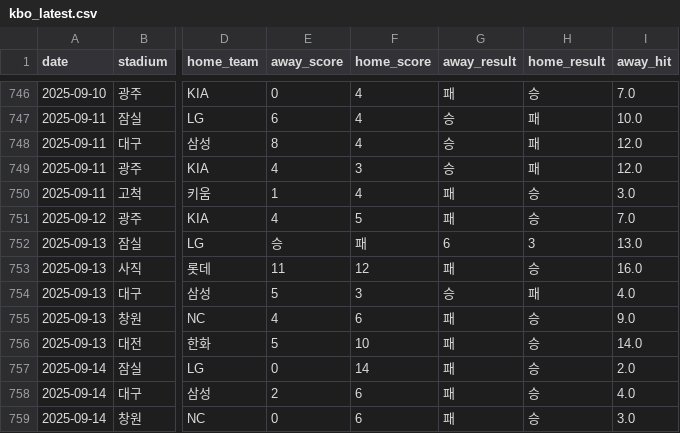
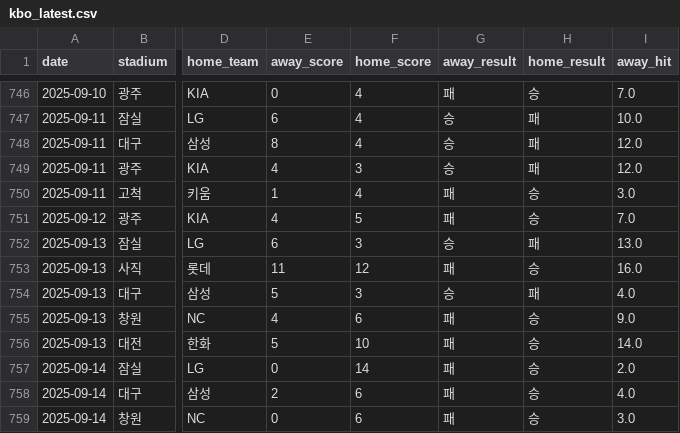
Before and after one commit to kimjunhee3/visual, a CSV file: data/kbo_latest.csv, drawn as a sheet; only a part is shown, gaps mark what is left out; the diff names each change by its address in the sheet, - before the commit and + after, or states it on an @@ line.

Commit message:
Fix formatting issue in kbo_latest.csv

```diff
--- a/data/kbo_latest.csv
+++ b/data/kbo_latest.csv
-E752 (away_score): 승
+E752 (away_score): 6
-F752 (home_score): 패
+F752 (home_score): 3
-G752 (away_result): 6
+G752 (away_result): 승
-H752 (home_result): 3
+H752 (home_result): 패
```
